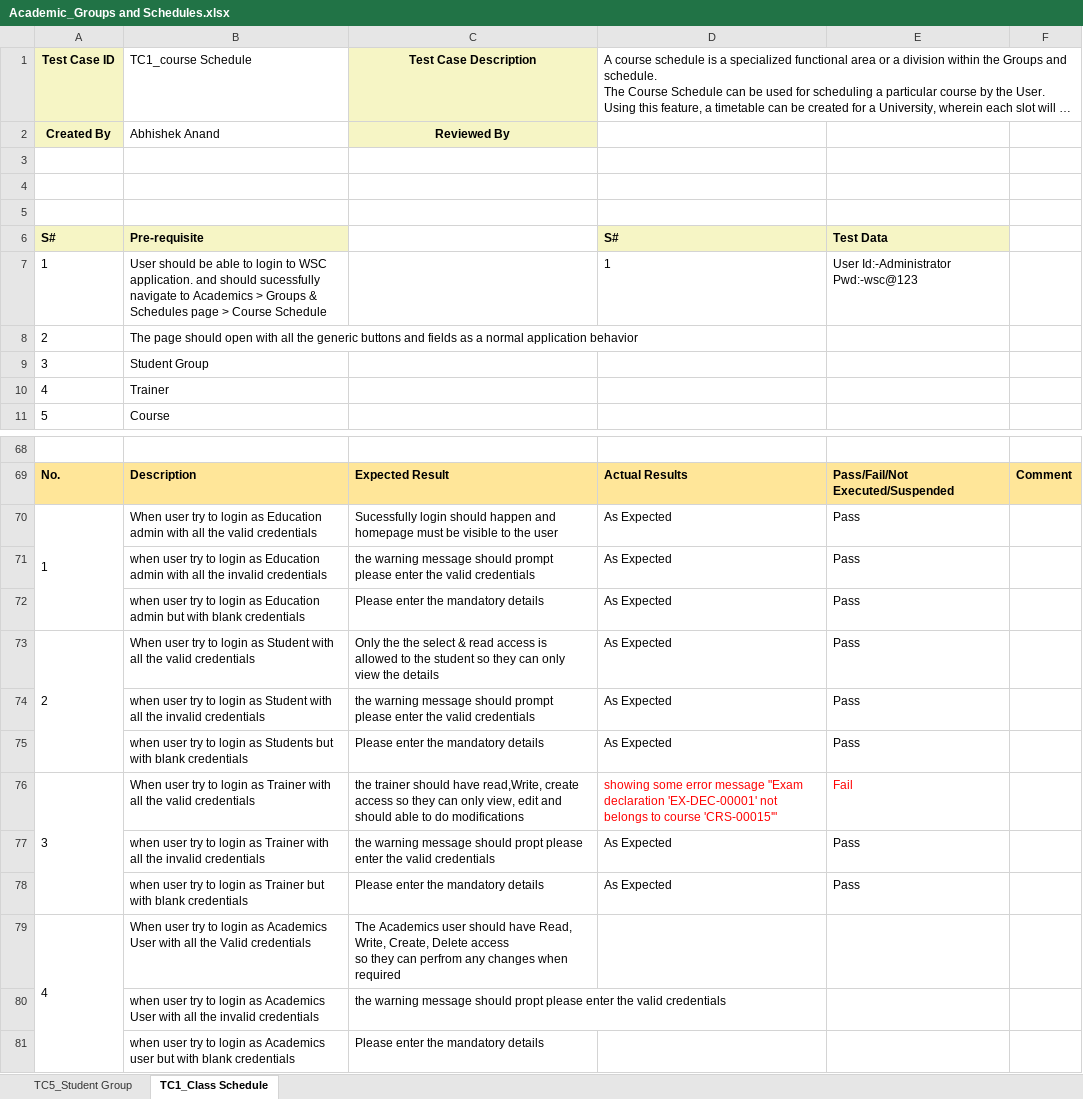
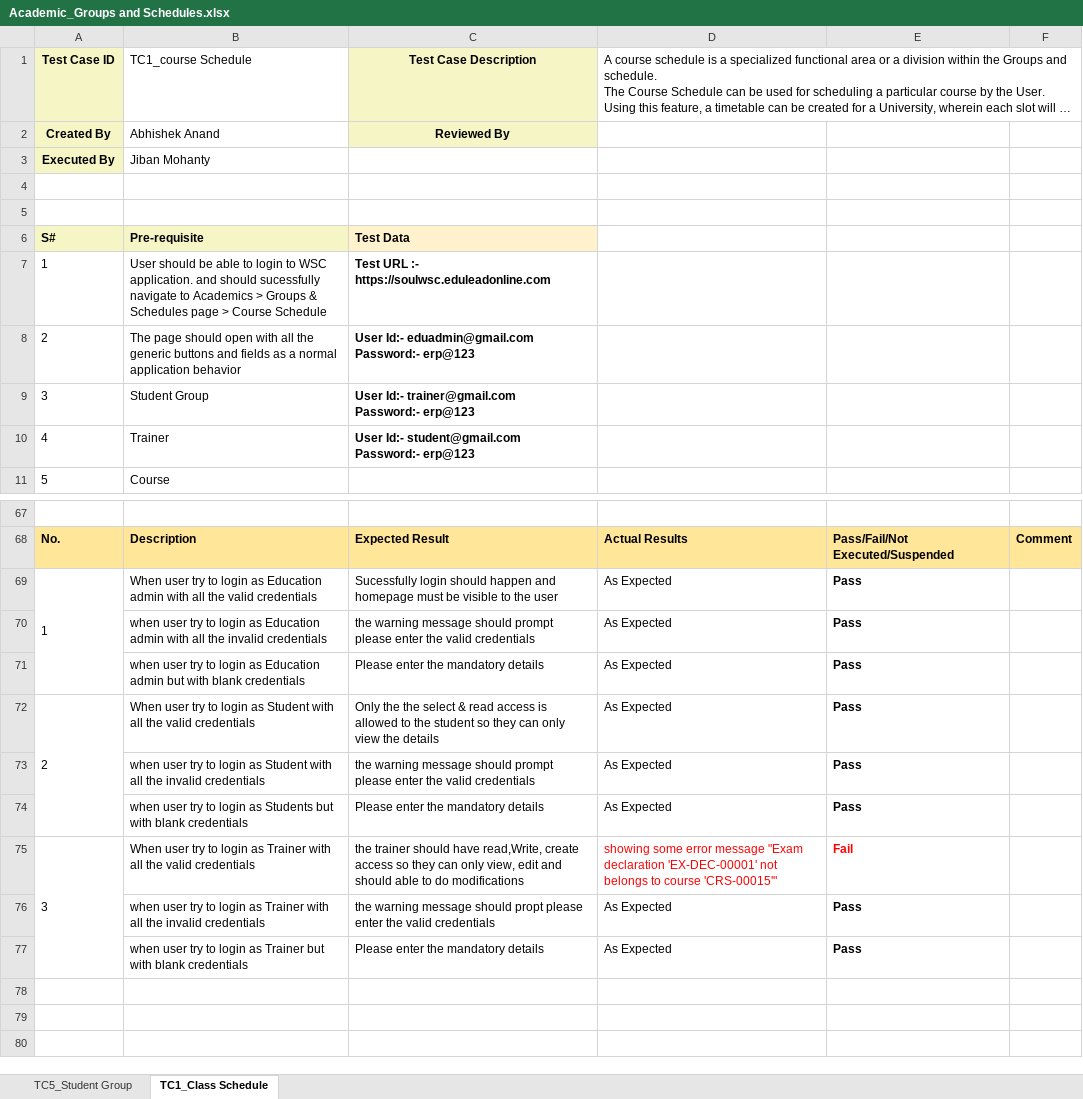
Before and after one commit to subhodeepGit/SOUL-Documents, an Excel workbook: WSC/Test Report/SLCM/Academic_Groups and Schedules.xlsx, sheet TC1_Class Schedule, drawn as a sheet; only a part is shown, gaps mark what is left out; long unchanged cells end in …; values as stored, in another font and other column widths than the file's, no borders; removed rows and columns are numbered as before the commit, all else as after; ↵ is a line break in a cell; the diff covers the shown part only; the diff names each change by its address in the sheet, - before the commit and + after, or states it on an @@ line.

```diff
--- a/WSC/Test Report/SLCM/Academic_Groups and Schedules.xlsx (sheet TC1_Class Schedule)
+++ b/WSC/Test Report/SLCM/Academic_Groups and Schedules.xlsx (sheet TC1_Class Schedule)
+row 3: Executed By | Jiban Mohanty
-row 5: (empty)
-C6 (Test Case Description): (empty)
+C6 (Test Case Description): Test Data
-C6 fill: none
+C6 fill: #FFF2CC
-D6: S#
+D6: (empty)
-D6:E6 fill: #F6F5C5
+D6:E6 fill: none
-E6: Test Data
+E6: (empty)
-C7 (Test Case Description): (empty)
+C7 (Test Case Description): Test URL :- https://soulwsc.eduleadonline.com
-D7: 1
+D7: (empty)
-E7: User Id:-Administrator Pwd:-wsc@123
+E7: (empty)
-C8 (Test Case Description): (empty)
+C8 (Test Case Description): User Id:- eduadmin@gmail.com ↵ Password:- erp@123
-C9 (Test Case Description): (empty)
+C9 (Test Case Description): User Id:- trainer@gmail.com ↵ Password:- erp@123
-C10 (Test Case Description): (empty)
+C10 (Test Case Description): User Id:- student@gmail.com ↵ Password:- erp@123
-E69:E77 bold: off
+E69:E77 bold: on
-row 79: 4 | When user try to login as Academics User with all the Valid credentials | The Academics user should have Read, Write, Create, Delete access ↵ so they can perfrom any changes when required
-row 80:  | when user try to login as Academics User with all the invalid credentials | the warning message should propt please enter the valid credentials
-row 81:  | when user try to login as Academics user but with blank credentials | Please enter the mandatory details
```
Also changed, not shown: 1 removed row, cell formats and merged cells elsewhere in this sheet, sheet TC5_Student Group.
